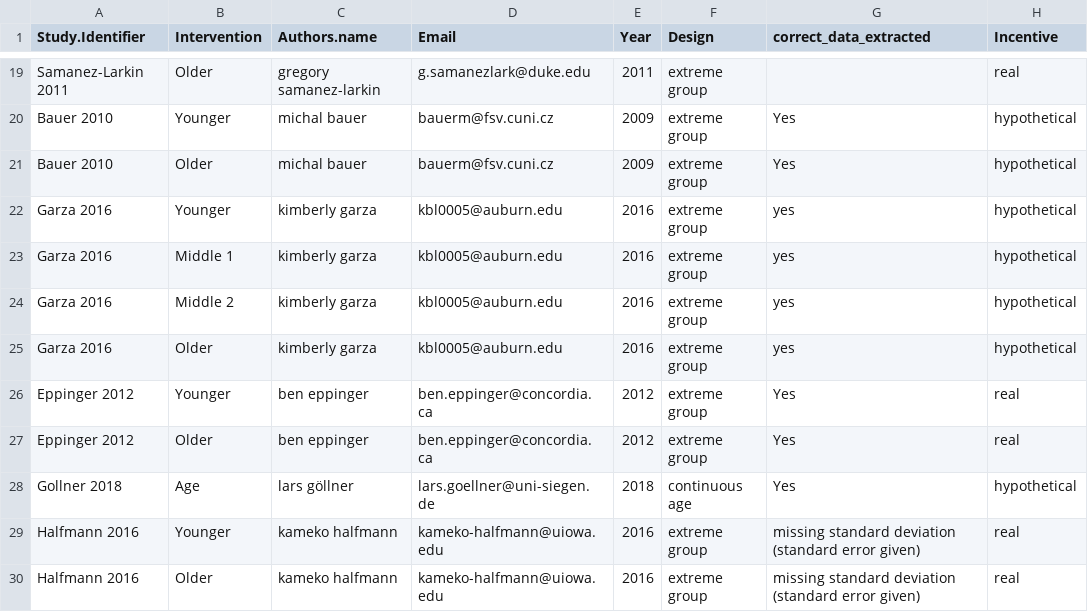
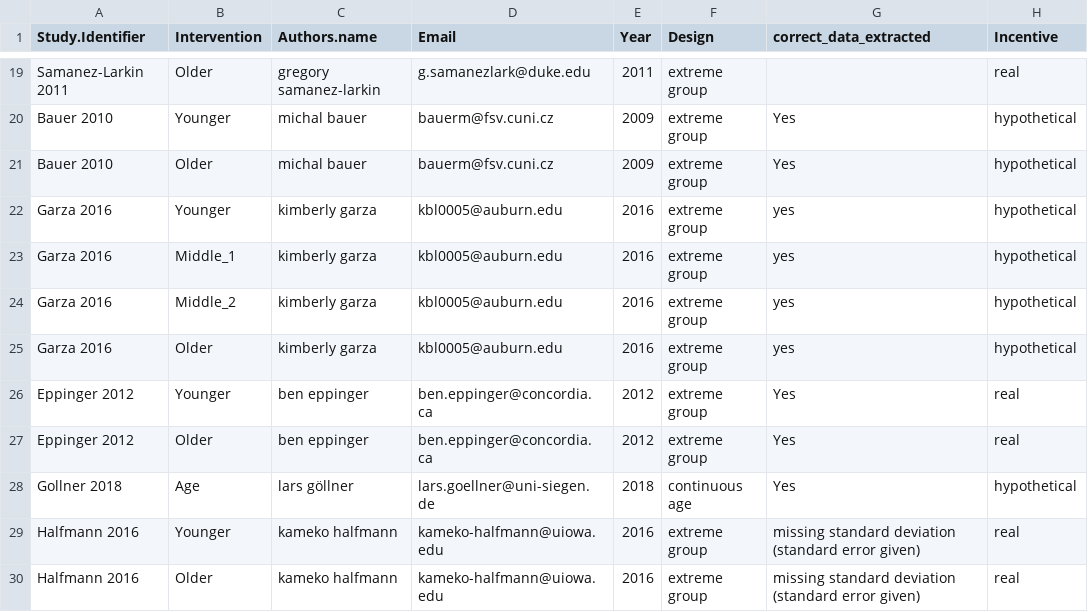
Before and after one commit to klsea/time_prefs_meta, a CSV file: data/covidence.csv, drawn as a sheet; only a part is shown, gaps mark what is left out; the diff names each change by its address in the sheet, - before the commit and + after, or states it on an @@ line.

```diff
--- a/data/covidence.csv
+++ b/data/covidence.csv
-B23 (Intervention): Middle 1
+B23 (Intervention): Middle_1
-B24 (Intervention): Middle 2
+B24 (Intervention): Middle_2
```
Also changed, not shown: output/continuous_table.csv, output/extreme_group_stat_table.csv, 15 other files.
